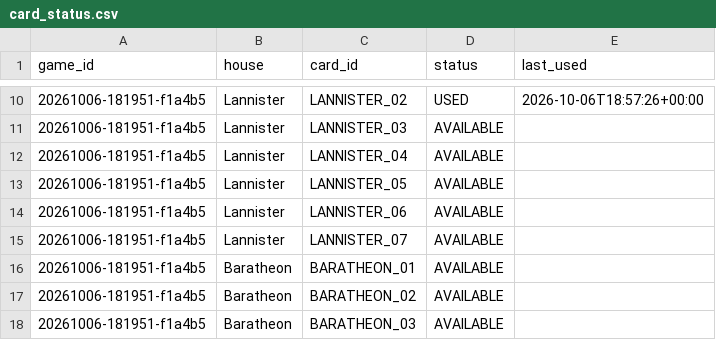
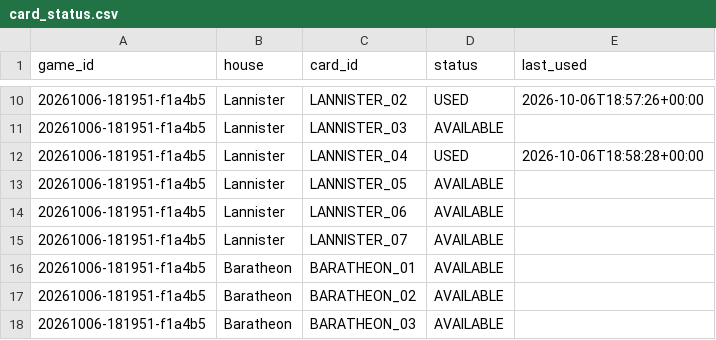
Before and after one commit to andreapoi/GOT, a CSV file: data/card_status.csv, drawn as a sheet; only a part is shown, gaps mark what is left out.

Commit message:
cards: LANNISTER_04 -> USED

```diff
--- a/data/card_status.csv
+++ b/data/card_status.csv
@@ -11,3 +11,3 @@ game_id,house,card_id,status,last_used
 20261006-181951-f1a4b5,Lannister,LANNISTER_03,AVAILABLE,
-20261006-181951-f1a4b5,Lannister,LANNISTER_04,AVAILABLE,
+20261006-181951-f1a4b5,Lannister,LANNISTER_04,USED,2026-10-06T18:58:28+00:00
 20261006-181951-f1a4b5,Lannister,LANNISTER_05,AVAILABLE,
```
